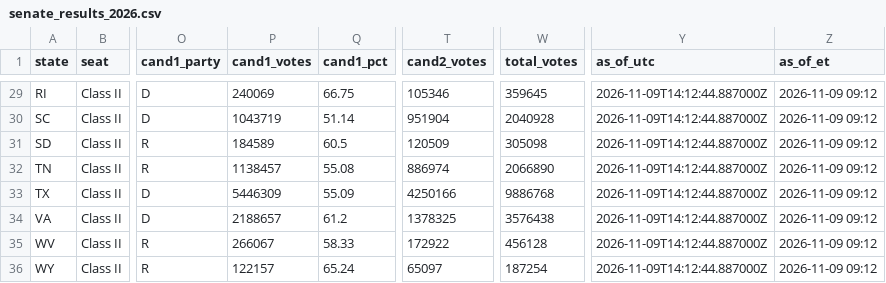
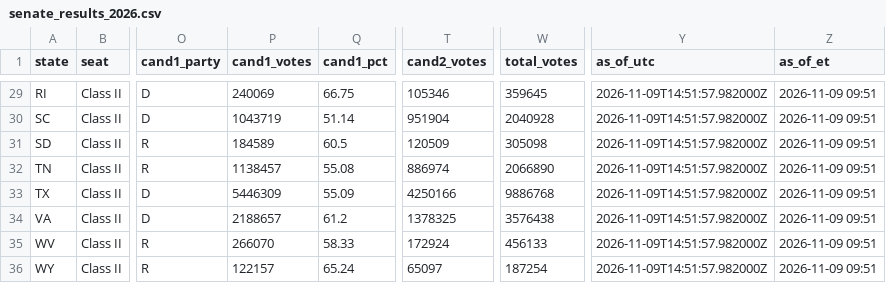
Before and after one commit to jcervas/maps, a CSV file: redrawn-districts-2026/data/senate_results_2026.csv, drawn as a sheet; only a part is shown, gaps mark what is left out; the diff covers the shown part only; the diff names each change by its address in the sheet, - before the commit and + after, or states it on an @@ line.

```diff
--- a/redrawn-districts-2026/data/senate_results_2026.csv
+++ b/redrawn-districts-2026/data/senate_results_2026.csv
-Y29:Y36 (as_of_utc): 2026-11-09T14:12:44.887000Z
+Y29:Y36 (as_of_utc): 2026-11-09T14:51:57.982000Z
-Z29:Z36 (as_of_et): 2026-11-09 09:12
+Z29:Z36 (as_of_et): 2026-11-09 09:51
-P35 (cand1_votes): 266067
+P35 (cand1_votes): 266070
-T35 (cand2_votes): 172922
+T35 (cand2_votes): 172924
-W35 (total_votes): 456128
+W35 (total_votes): 456133
```
Also changed, not shown: 59 edited cells elsewhere in this file, redrawn-districts-2026/data/house_results_2026.csv, 2 other files.
